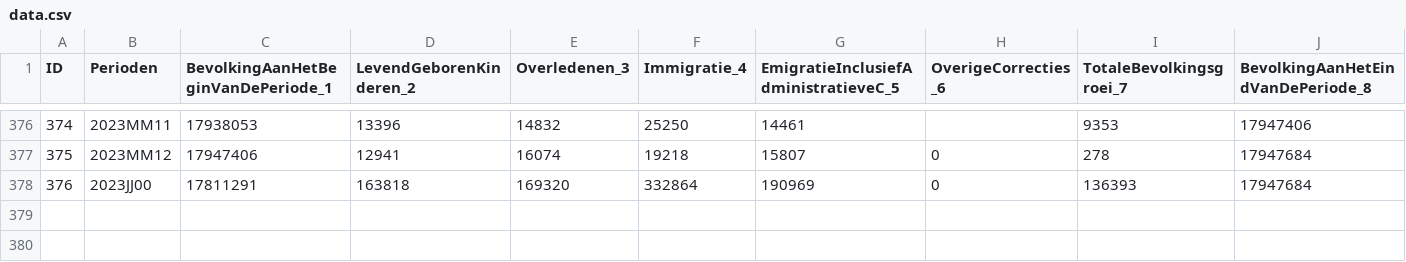
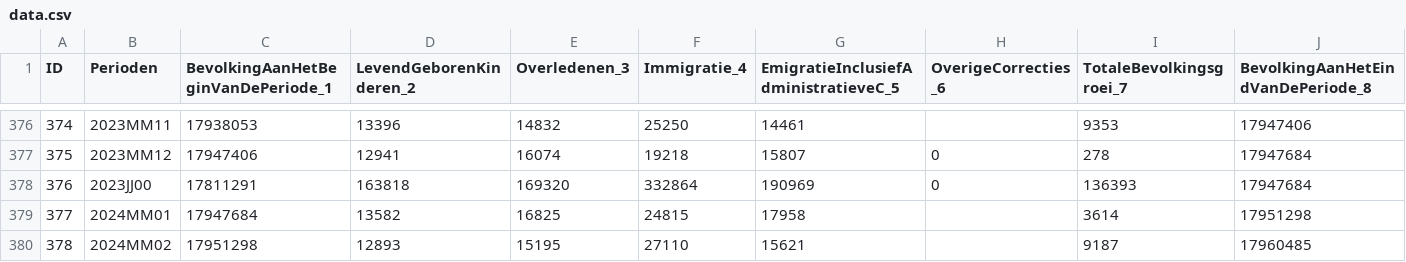
Before and after one commit to bernasco/staat_van_de_misdaad, a CSV file: data/data.csv, drawn as a sheet; only a part is shown, gaps mark what is left out.

```diff
--- a/data/data.csv
+++ b/data/data.csv
@@ -378 +378,3 @@
 376,"2023JJ00",17811291,163818,169320,332864,190969,0,136393,17947684
+377,"2024MM01",17947684,13582,16825,24815,17958,,3614,17951298
+378,"2024MM02",17951298,12893,15195,27110,15621,,9187,17960485
```
Also changed, not shown: data/NL_Population.csv, data/Perioden.csv, 3 other files.
